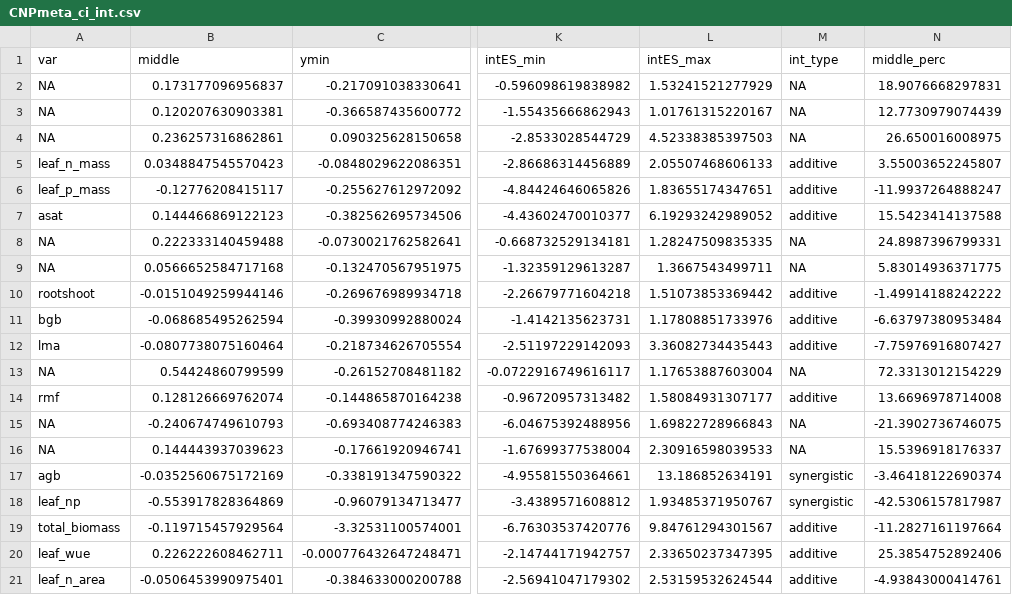
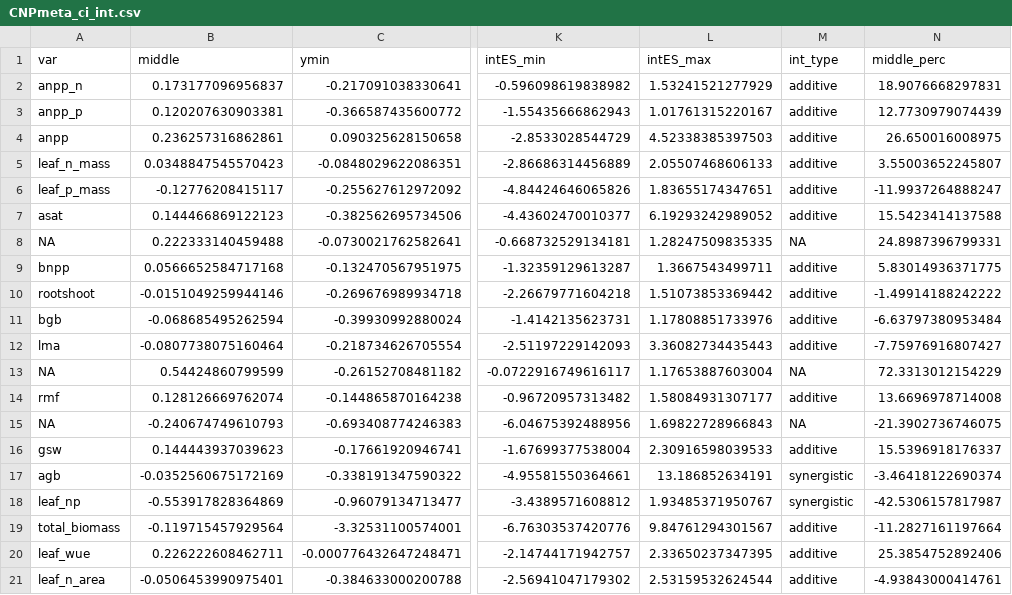
Before and after one commit to eaperkowski/p_meta, a CSV file: data/CNPmeta_ci_int.csv, drawn as a sheet; only a part is shown, gaps mark what is left out; the diff names each change by its address in the sheet, - before the commit and + after, or states it on an @@ line.

```diff
--- a/data/CNPmeta_ci_int.csv
+++ b/data/CNPmeta_ci_int.csv
-A2 (var): NA
+A2 (var): anpp_n
-M2:M4 (int_type): NA
+M2:M4 (int_type): additive
-A3 (var): NA
+A3 (var): anpp_p
-A4 (var): NA
+A4 (var): anpp
-A9 (var): NA
+A9 (var): bnpp
-M9 (int_type): NA
+M9 (int_type): additive
-A16 (var): NA
+A16 (var): gsw
-M16 (int_type): NA
+M16 (int_type): additive
```
Also changed, not shown: data/CNPmeta_ci.csv, 5 other files.
